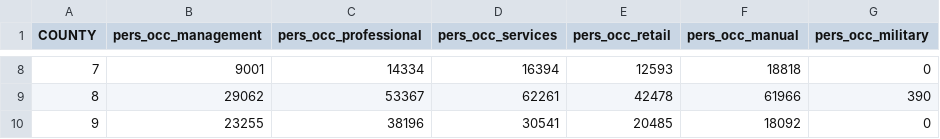
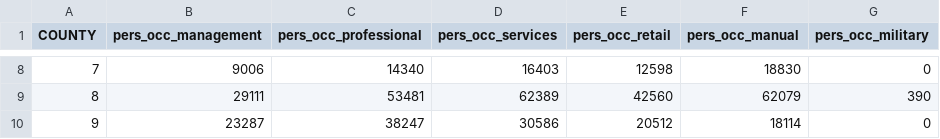
Before and after one commit to BayAreaMetro/petrale, a CSV file: applications/travel_model_lu_inputs/2015/TAZ1454 2015 Popsim Vars County.csv, drawn as a sheet; only a part is shown, gaps mark what is left out; the diff covers the shown part only.

```diff
--- a/applications/travel_model_lu_inputs/2015/TAZ1454 2015 Popsim Vars County.csv
+++ b/applications/travel_model_lu_inputs/2015/TAZ1454 2015 Popsim Vars County.csv
@@ -8,3 +8,3 @@
-7,9001,14334,16394,12593,18818,0
-8,29062,53367,62261,42478,61966,390
-9,23255,38196,30541,20485,18092,0
+7,9006,14340,16403,12598,18830,0
+8,29111,53481,62389,42560,62079,390
+9,23287,38247,30586,20512,18114,0
```
Also changed, not shown: 32 edited cells elsewhere in this file, applications/travel_model_lu_inputs/2015/TAZ1454 2015 District Summary.csv, applications/travel_model_lu_inputs/2015/TAZ1454 2015 Land Use.csv, 3 other files.
